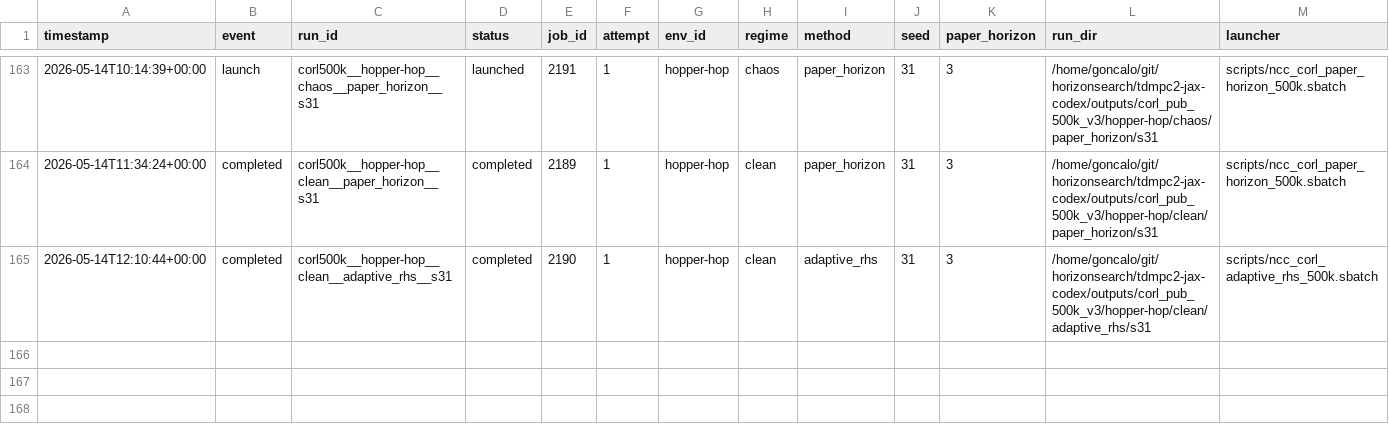
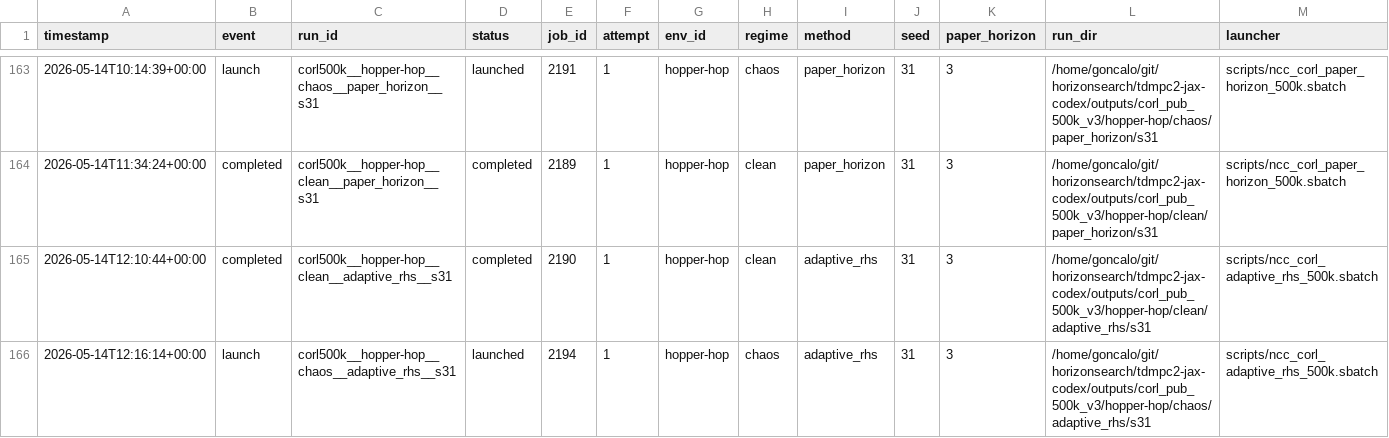
Before and after one commit to gguiomar/tdmpc2-jax, a CSV file: experiments/corl_compact_v3_ledger.csv, drawn as a sheet; only a part is shown, gaps mark what is left out; rows hold the shown columns only; the diff names each change by its address in the sheet, - before the commit and + after, or states it on an @@ line.

Commit message:
Steward update: record 1 launch(es)

```diff
--- a/experiments/corl_compact_v3_ledger.csv
+++ b/experiments/corl_compact_v3_ledger.csv
+row 166: 2026-05-14T12:16:14+00:00 | launch | corl500k__hopper-hop__chaos__adaptive_rhs__s31 | launched | 2194 | 1 | hopper-hop | chaos | adaptive_rhs | 31 | 3 | /home/goncalo/git/horizonsearch/tdmpc2-jax-codex/outputs/corl_pub_500k_v3/hopper-hop/chaos/adaptive_rhs/s31 | scripts/ncc_corl_adaptive_rhs_500k.sbatch
```
